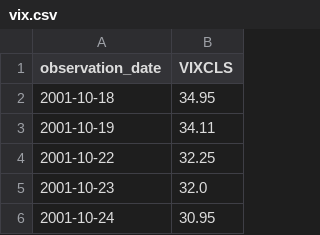
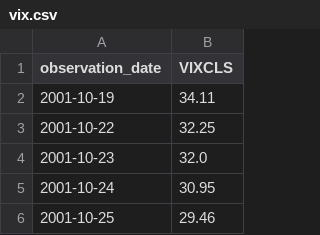
Before and after one commit to wind-flow/algogangs, a CSV file: pipeline/data/vix.csv, drawn as a sheet; only a part is shown; the shorter side is filled out with more unchanged rows; the diff names each change by its address in the sheet, - before the commit and + after, or states it on an @@ line.

```diff
--- a/pipeline/data/vix.csv
+++ b/pipeline/data/vix.csv
-row 2: 2001-10-18 | 34.95
```
Also changed, not shown: pipeline/data/dollar_idx.csv, pipeline/data/rs_growth.csv, 24 other files.
